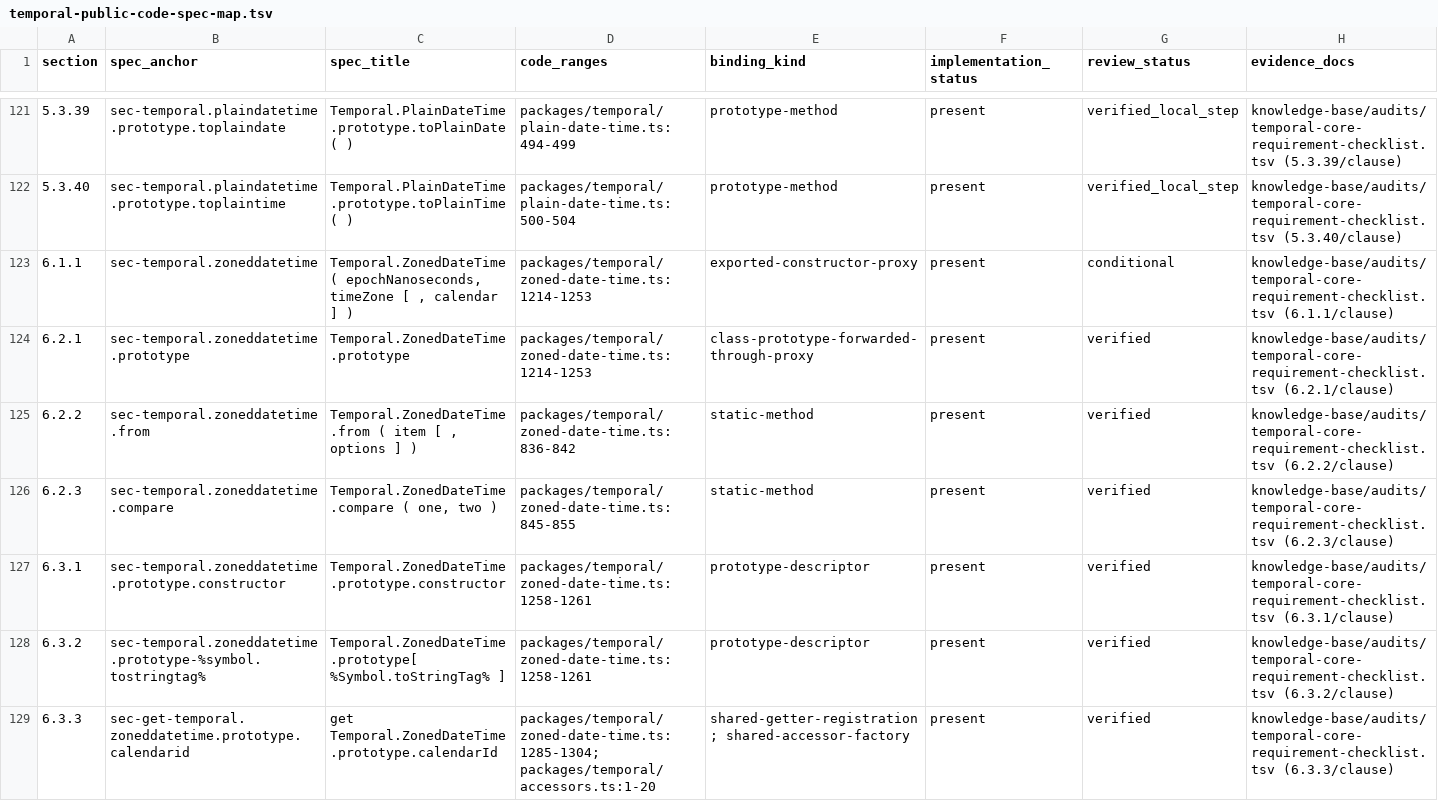
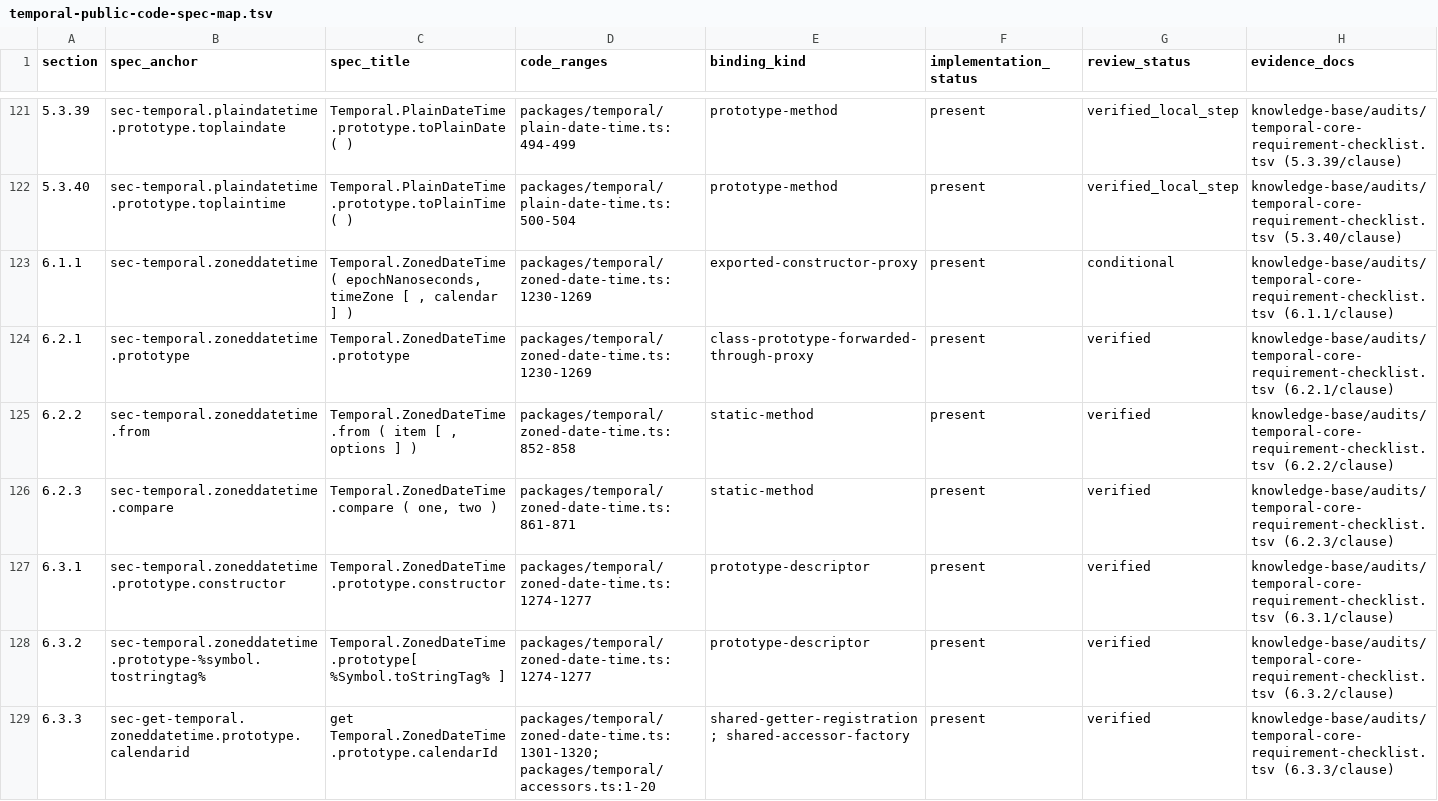
Before and after one commit to formatjs/formatjs, a TSV file: knowledge-base/audits/temporal-public-code-spec-map.tsv, drawn as a sheet; only a part is shown, gaps mark what is left out; the diff covers the shown part only.

```diff
--- a/knowledge-base/audits/temporal-public-code-spec-map.tsv
+++ b/knowledge-base/audits/temporal-public-code-spec-map.tsv
@@ -122,8 +122,8 @@ section	spec_anchor	spec_title	code_ranges	binding_kind	implementation_status	re
 5.3.40	sec-temporal.plaindatetime.prototype.toplaintime	Temporal.PlainDateTime.prototype.toPlainTime ( )	packages/temporal/plain-date-time.ts:500-504	prototype-method	present	verified_local_step	knowledge-base/audits/temporal-core-requirement-checklist.tsv (5.3.40/clause)
-6.1.1	sec-temporal.zoneddatetime	Temporal.ZonedDateTime ( epochNanoseconds, timeZone [ , calendar ] )	packages/temporal/zoned-date-time.ts:1214-1253	exported-constructor-proxy	present	conditional	knowledge-base/audits/temporal-core-requirement-checklist.tsv (6.1.1/clause)
-6.2.1	sec-temporal.zoneddatetime.prototype	Temporal.ZonedDateTime.prototype	packages/temporal/zoned-date-time.ts:1214-1253	class-prototype-forwarded-through-proxy	present	verified	knowledge-base/audits/temporal-core-requirement-checklist.tsv (6.2.1/clause)
-6.2.2	sec-temporal.zoneddatetime.from	Temporal.ZonedDateTime.from ( item [ , options ] )	packages/temporal/zoned-date-time.ts:836-842	static-method	present	verified	knowledge-base/audits/temporal-core-requirement-checklist.tsv (6.2.2/clause)
-6.2.3	sec-temporal.zoneddatetime.compare	Temporal.ZonedDateTime.compare ( one, two )	packages/temporal/zoned-date-time.ts:845-855	static-method	present	verified	knowledge-base/audits/temporal-core-requirement-checklist.tsv (6.2.3/clause)
-6.3.1	sec-temporal.zoneddatetime.prototype.constructor	Temporal.ZonedDateTime.prototype.constructor	packages/temporal/zoned-date-time.ts:1258-1261	prototype-descriptor	present	verified	knowledge-base/audits/temporal-core-requirement-checklist.tsv (6.3.1/clause)
-6.3.2	sec-temporal.zoneddatetime.prototype-%symbol.tostringtag%	Temporal.ZonedDateTime.prototype[ %Symbol.toStringTag% ]	packages/temporal/zoned-date-time.ts:1258-1261	prototype-descriptor	present	verified	knowledge-base/audits/temporal-core-requirement-checklist.tsv (6.3.2/clause)
-6.3.3	sec-get-temporal.zoneddatetime.prototype.calendarid	get Temporal.ZonedDateTime.prototype.calendarId	packages/temporal/zoned-date-time.ts:1285-1304; packages/temporal/accessors.ts:1-20	shared-getter-registration; shared-accessor-factory	present	verified	knowledge-base/audits/temporal-core-requirement-checklist.tsv (6.3.3/clause)
+6.1.1	sec-temporal.zoneddatetime	Temporal.ZonedDateTime ( epochNanoseconds, timeZone [ , calendar ] )	packages/temporal/zoned-date-time.ts:1230-1269	exported-constructor-proxy	present	conditional	knowledge-base/audits/temporal-core-requirement-checklist.tsv (6.1.1/clause)
+6.2.1	sec-temporal.zoneddatetime.prototype	Temporal.ZonedDateTime.prototype	packages/temporal/zoned-date-time.ts:1230-1269	class-prototype-forwarded-through-proxy	present	verified	knowledge-base/audits/temporal-core-requirement-checklist.tsv (6.2.1/clause)
+6.2.2	sec-temporal.zoneddatetime.from	Temporal.ZonedDateTime.from ( item [ , options ] )	packages/temporal/zoned-date-time.ts:852-858	static-method	present	verified	knowledge-base/audits/temporal-core-requirement-checklist.tsv (6.2.2/clause)
+6.2.3	sec-temporal.zoneddatetime.compare	Temporal.ZonedDateTime.compare ( one, two )	packages/temporal/zoned-date-time.ts:861-871	static-method	present	verified	knowledge-base/audits/temporal-core-requirement-checklist.tsv (6.2.3/clause)
+6.3.1	sec-temporal.zoneddatetime.prototype.constructor	Temporal.ZonedDateTime.prototype.constructor	packages/temporal/zoned-date-time.ts:1274-1277	prototype-descriptor	present	verified	knowledge-base/audits/temporal-core-requirement-checklist.tsv (6.3.1/clause)
+6.3.2	sec-temporal.zoneddatetime.prototype-%symbol.tostringtag%	Temporal.ZonedDateTime.prototype[ %Symbol.toStringTag% ]	packages/temporal/zoned-date-time.ts:1274-1277	prototype-descriptor	present	verified	knowledge-base/audits/temporal-core-requirement-checklist.tsv (6.3.2/clause)
+6.3.3	sec-get-temporal.zoneddatetime.prototype.calendarid	get Temporal.ZonedDateTime.prototype.calendarId	packages/temporal/zoned-date-time.ts:1301-1320; packages/temporal/accessors.ts:1-20	shared-getter-registration; shared-accessor-factory	present	verified	knowledge-base/audits/temporal-core-requirement-checklist.tsv (6.3.3/clause)
```
Also changed, not shown: 69 edited cells elsewhere in this file, knowledge-base/audits/temporal-helper-annotation-queue.tsv, knowledge-base/audits/temporal-helper-code-spec-map.tsv, 22 other files.
